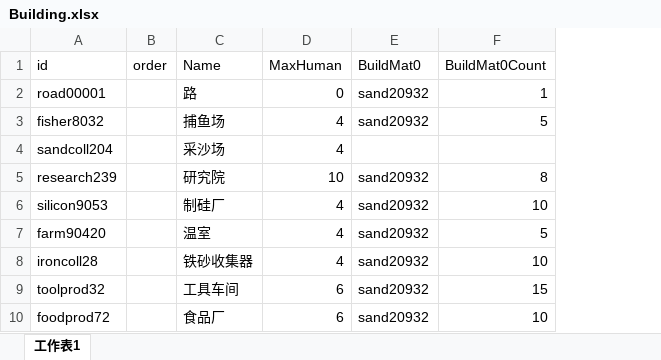
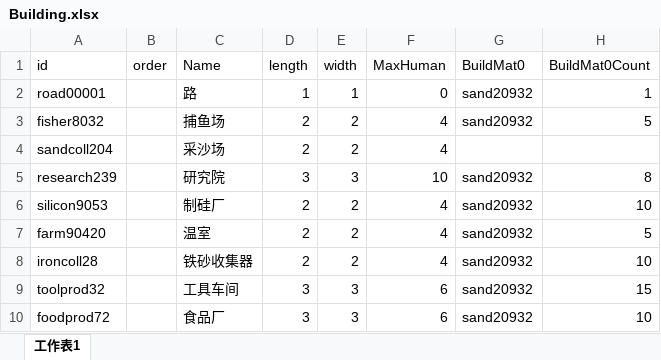
Before and after one commit to atom-chen/AnnoArk, an Excel workbook: Client/assets/Csv/Building.xlsx, sheet 工作表1, drawn as a sheet; only a part is shown; values as stored, in another font and other column widths than the file's, no borders; the diff names each change by its address in the sheet, - before the commit and + after, or states it on an @@ line.

```diff
--- a/Client/assets/Csv/Building.xlsx (sheet 工作表1)
+++ b/Client/assets/Csv/Building.xlsx (sheet 工作表1)
+column D (length), rows 2-10: 1 | 2 | 2 | 3 | 2 | 2 | 2 | 3 | 3
+column E (width), rows 2-10: 1 | 2 | 2 | 3 | 2 | 2 | 2 | 3 | 3
```
Also changed, not shown: 20 other files.
